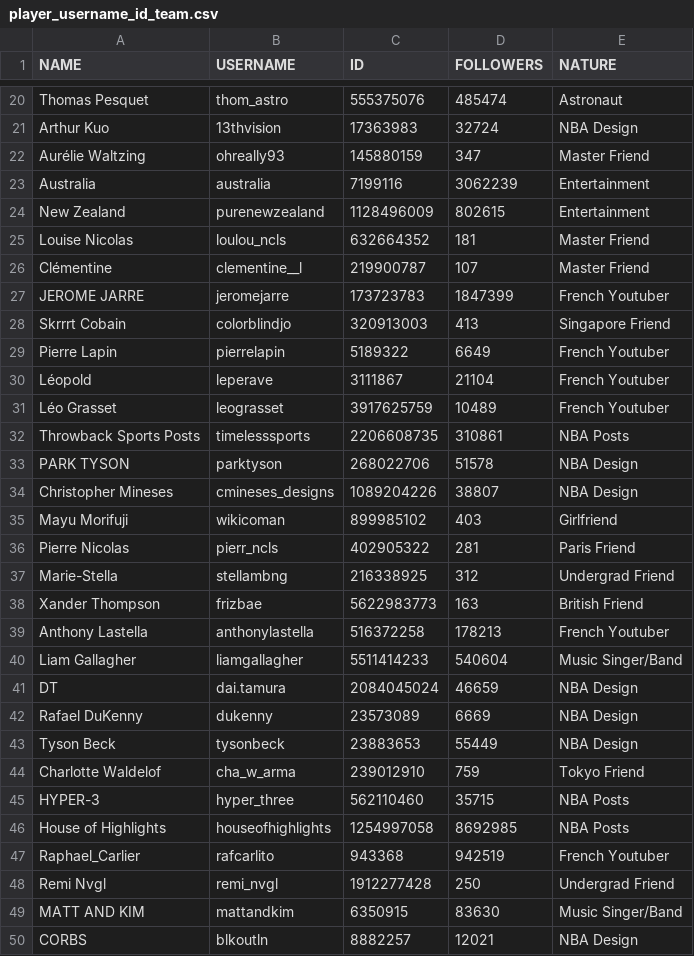
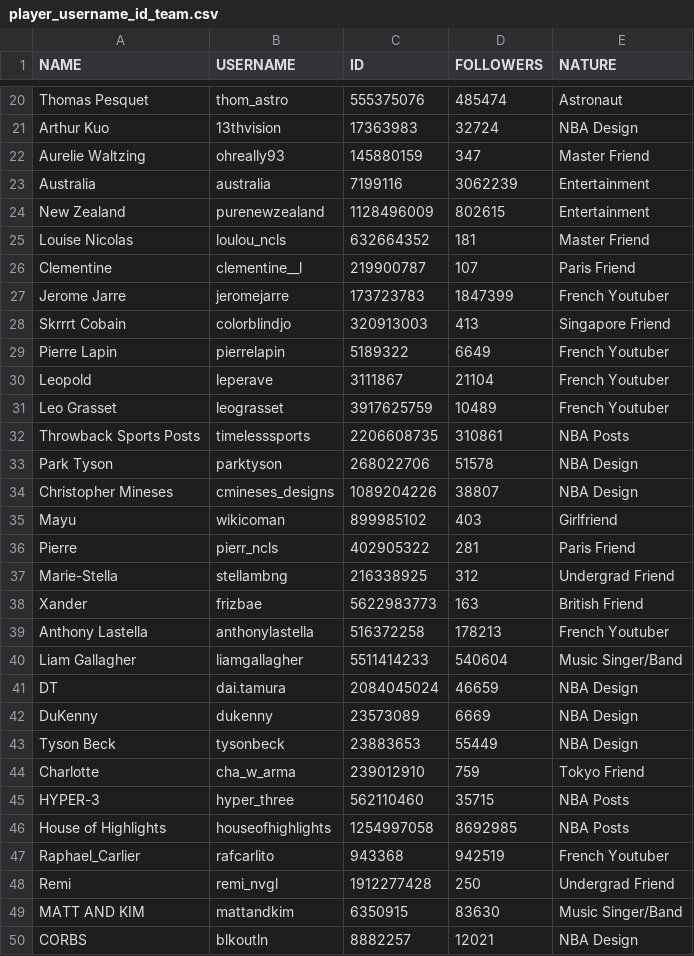
Before and after one commit to hadjurh/NBA-Instagram-Analysis, a CSV file: database/frotteman/player_username_id_team.csv, drawn as a sheet; only a part is shown, gaps mark what is left out; the diff covers the shown part only.

```diff
--- a/database/frotteman/player_username_id_team.csv
+++ b/database/frotteman/player_username_id_team.csv
@@ -21,3 +21,3 @@ Thomas Pesquet,thom_astro,555375076,485474,Astronaut
 Arthur Kuo,13thvision,17363983,32724,NBA Design
-Aurélie Waltzing,ohreally93,145880159,347,Master Friend
+Aurelie Waltzing,ohreally93,145880159,347,Master Friend
 Australia,australia,7199116,3062239,Entertainment
@@ -25,15 +25,15 @@ New Zealand,purenewzealand,1128496009,802615,Entertainment
 Louise Nicolas,loulou_ncls,632664352,181,Master Friend
-Clémentine,clementine__l,219900787,107,Master Friend
-JEROME JARRE,jeromejarre,173723783,1847399,French Youtuber
+Clementine,clementine__l,219900787,107,Paris Friend
+Jerome Jarre,jeromejarre,173723783,1847399,French Youtuber
 Skrrrt Cobain,colorblindjo,320913003,413,Singapore Friend
 Pierre Lapin,pierrelapin,5189322,6649,French Youtuber
-Léopold,leperave,3111867,21104,French Youtuber
-Léo Grasset,leograsset,3917625759,10489,French Youtuber
+Leopold,leperave,3111867,21104,French Youtuber
+Leo Grasset,leograsset,3917625759,10489,French Youtuber
 Throwback Sports Posts,timelesssports,2206608735,310861,NBA Posts
-PARK TYSON,parktyson,268022706,51578,NBA Design
+Park Tyson,parktyson,268022706,51578,NBA Design
 Christopher Mineses,cmineses_designs,1089204226,38807,NBA Design
-Mayu Morifuji,wikicoman,899985102,403,Girlfriend
-Pierre Nicolas,pierr_ncls,402905322,281,Paris Friend
+Mayu,wikicoman,899985102,403,Girlfriend
+Pierre,pierr_ncls,402905322,281,Paris Friend
 Marie-Stella,stellambng,216338925,312,Undergrad Friend
-Xander Thompson,frizbae,5622983773,163,British Friend
+Xander,frizbae,5622983773,163,British Friend
 Anthony Lastella,anthonylastella,516372258,178213,French Youtuber
@@ -41,5 +41,5 @@ Liam Gallagher,liamgallagher,5511414233,540604,Music Singer/Band
 DT,dai.tamura,2084045024,46659,NBA Design
-Rafael DuKenny,dukenny,23573089,6669,NBA Design
+DuKenny,dukenny,23573089,6669,NBA Design
 Tyson Beck,tysonbeck,23883653,55449,NBA Design
-Charlotte Waldelof,cha_w_arma,239012910,759,Tokyo Friend
+Charlotte,cha_w_arma,239012910,759,Tokyo Friend
 HYPER-3,hyper_three,562110460,35715,NBA Posts
@@ -47,3 +47,3 @@ House of Highlights,houseofhighlights,1254997058,8692985,NBA Posts
 Raphael_Carlier,rafcarlito,943368,942519,French Youtuber
-Remi Nvgl,remi_nvgl,1912277428,250,Undergrad Friend
+Remi,remi_nvgl,1912277428,250,Undergrad Friend
 MATT AND KIM,mattandkim,6350915,83630,Music Singer/Band
```
Also changed, not shown: 14 edited cells elsewhere in this file, 3 other files.
